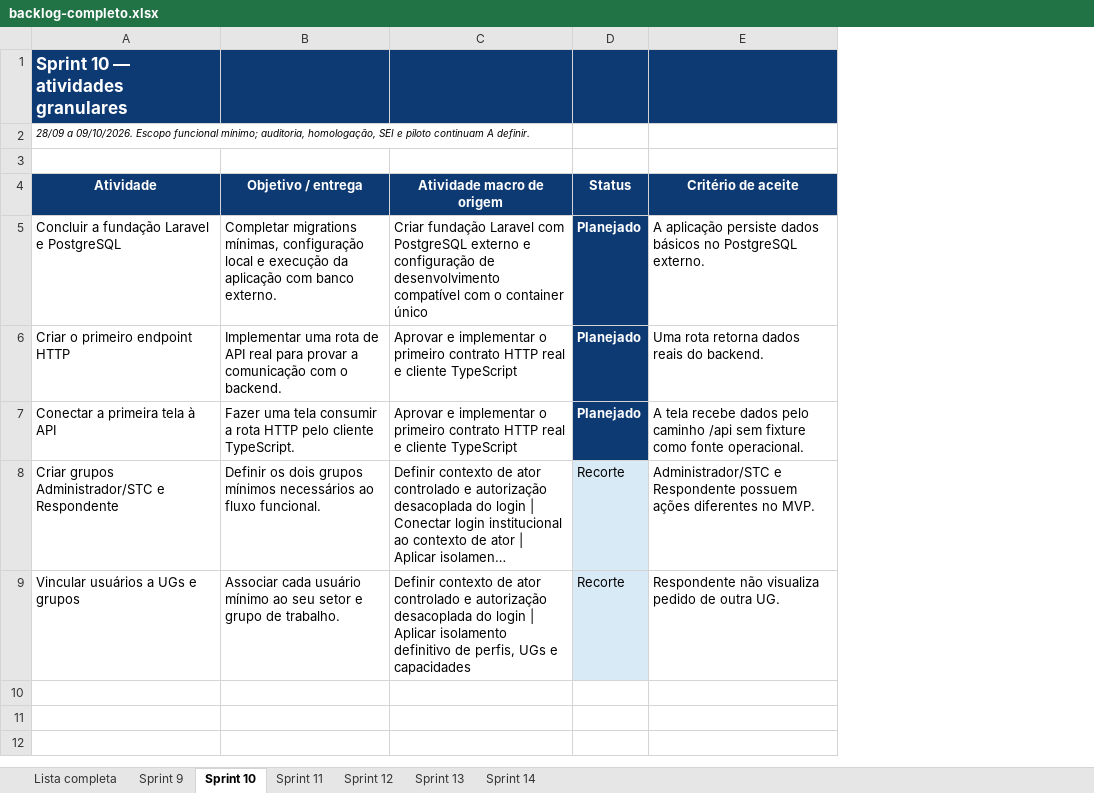
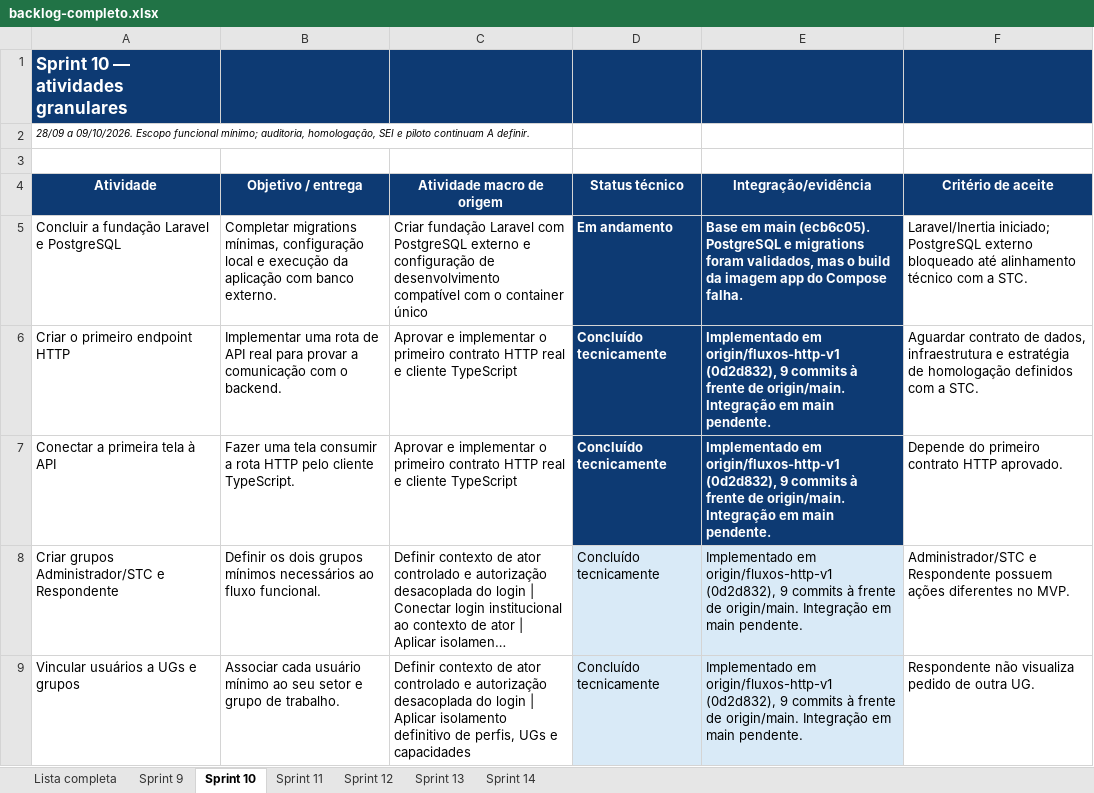
Before and after one commit to EnzoFrazao/agiliza-transparencia-documentos, an Excel workbook: planejamento/backlog-completo.xlsx, sheet Sprint 10, drawn as a sheet; long unchanged cells end in …; values as stored, in another font and other column widths than the file's, no borders; table styles not drawn; removed rows and columns are numbered as before the commit, all else as after; the diff names each change by its address in the sheet, - before the commit and + after, or states it on an @@ line.

Commit message:
docs: registrar fundação técnica e relatórios quinzenais 9 e 10
- adiciona decisão de reunião de 2026-10-01 (fundação técnica e equipe)
- atualiza DER v1, contexto, fluxos e funcionalidades da v1 mínima
- atualiza backlog completo, inventário e relatório de mudanças
- adiciona relatórios quinzenais 9 e 10 e relatório técnico do Ariel

```diff
--- a/planejamento/backlog-completo.xlsx (sheet Sprint 10)
+++ b/planejamento/backlog-completo.xlsx (sheet Sprint 10)
-column D (Status), rows 5-9: Planejado | Planejado | Planejado | Recorte | Recorte
+column D (Status técnico), rows 5-9: Em andamento | Concluído tecnicamente | Concluído tecnicamente | Concluído tecnicamente | Concluído tecnicamente
+column E (Integração/evidência), rows 5-9: Base em main (ecb6c05). PostgreSQL e migrations foram validados, mas o build da imagem app do Compose falha. | Implementado em origin/fluxos-http-v1 (0d2d832), 9 commits à frente de origin/main. Integração em main pendente. | Implementado em origin/fluxos-http-v1 (0d2d832), 9 commits à frente de origin/main. Integração em main pendente. | Implementado em origin/fluxos-http-v1 (0d2d832), 9 commits à frente de origin/main. Integração em main pendente. | Implementado em origin/fluxos-http-v1 (0d2d832), 9 commits à frente de origin/main. Integração em main pendente.
-F5 (Critério de aceite): A aplicação persiste dados básicos no PostgreSQL externo.
+F5 (Critério de aceite): Laravel/Inertia iniciado; PostgreSQL externo bloqueado até alinhamento técnico com a STC.
-F6 (Critério de aceite): Uma rota retorna dados reais do backend.
+F6 (Critério de aceite): Aguardar contrato de dados, infraestrutura e estratégia de homologação definidos com a STC.
-F7 (Critério de aceite): A tela recebe dados pelo caminho /api sem fixture como fonte operacional.
+F7 (Critério de aceite): Depende do primeiro contrato HTTP aprovado.
```
Also changed, not shown: sheet Lista completa, sheet Sprint 9, sheet Sprint 14, sheet Sprint 11, sheet Sprint 13, sheet Sprint 12, 12 other files.
